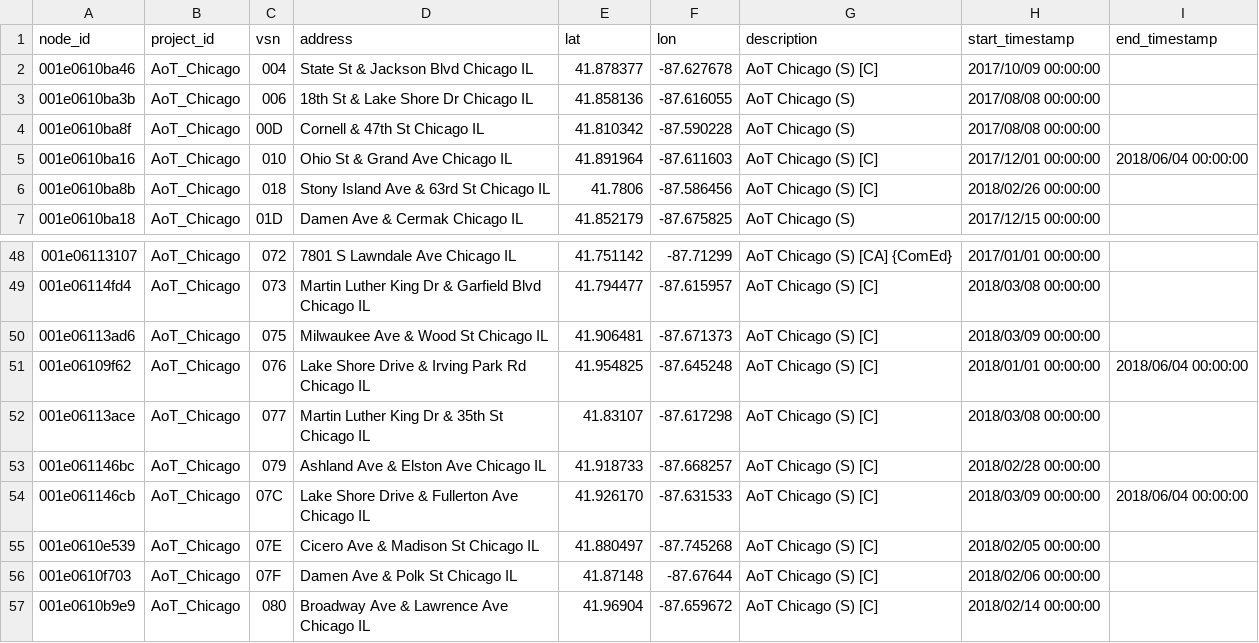
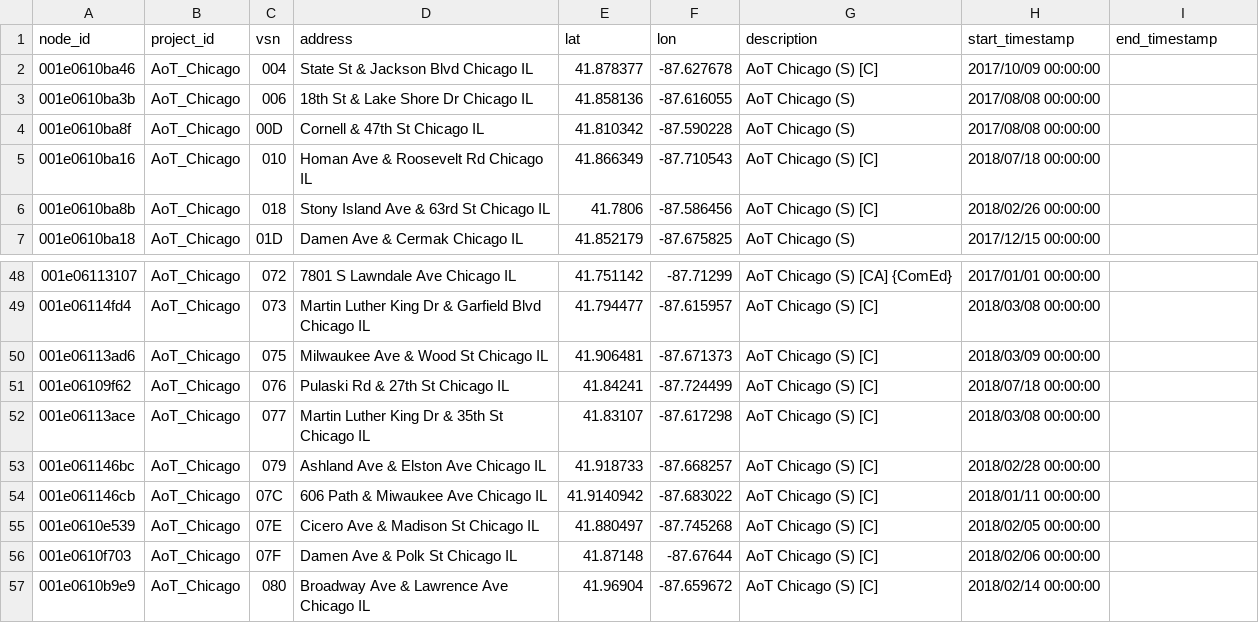
Before and after one commit to waggle-sensor/beehive-server, a CSV file: publishing-tools/projects/AoT_Chicago.complete/nodes.csv, drawn as a sheet; only a part is shown, gaps mark what is left out.

Commit message:
updating nodes

```diff
--- a/publishing-tools/projects/AoT_Chicago.complete/nodes.csv
+++ b/publishing-tools/projects/AoT_Chicago.complete/nodes.csv
@@ -4,3 +4,3 @@ node_id,project_id,vsn,address,lat,lon,description,start_timestamp,end_timestamp
 001e0610ba8f,AoT_Chicago,00D,Cornell & 47th St Chicago IL,41.810342,-87.590228,AoT Chicago (S),2017/08/08 00:00:00,
-001e0610ba16,AoT_Chicago,010,Ohio St & Grand Ave Chicago IL,41.891964,-87.611603,AoT Chicago (S) [C],2017/12/01 00:00:00,2018/06/04 00:00:00
+001e0610ba16,AoT_Chicago,010,Homan Ave & Roosevelt Rd Chicago IL,41.866349,-87.710543,AoT Chicago (S) [C],2018/07/18 00:00:00,
 001e0610ba8b,AoT_Chicago,018,Stony Island Ave & 63rd St Chicago IL,41.7806,-87.586456,AoT Chicago (S) [C],2018/02/26 00:00:00,
@@ -50,6 +50,6 @@ node_id,project_id,vsn,address,lat,lon,description,start_timestamp,end_timestamp
 001e06113ad6,AoT_Chicago,075,Milwaukee Ave & Wood St Chicago IL,41.906481,-87.671373,AoT Chicago (S) [C],2018/03/09 00:00:00,
-001e06109f62,AoT_Chicago,076,Lake Shore Drive & Irving Park Rd Chicago IL,41.954825,-87.645248,AoT Chicago (S) [C],2018/01/01 00:00:00,2018/06/04 00:00:00
+001e06109f62,AoT_Chicago,076,Pulaski Rd & 27th St Chicago IL,41.84241,-87.724499,AoT Chicago (S) [C],2018/07/18 00:00:00
 001e06113ace,AoT_Chicago,077,Martin Luther King Dr & 35th St Chicago IL,41.83107,-87.617298,AoT Chicago (S) [C],2018/03/08 00:00:00,
 001e061146bc,AoT_Chicago,079,Ashland Ave & Elston Ave Chicago IL,41.918733,-87.668257,AoT Chicago (S) [C],2018/02/28 00:00:00,
-001e061146cb,AoT_Chicago,07C,Lake Shore Drive & Fullerton Ave Chicago IL,41.926170,-87.631533,AoT Chicago (S) [C],2018/03/09 00:00:00,2018/06/04 00:00:00
+001e061146cb,AoT_Chicago,07C,606 Path & Miwaukee Ave Chicago IL,41.9140942,-87.683022,AoT Chicago (S) [C],2018/01/11 00:00:00,
 001e0610e539,AoT_Chicago,07E,Cicero Ave & Madison St Chicago IL,41.880497,-87.745268,AoT Chicago (S) [C],2018/02/05 00:00:00,
```
